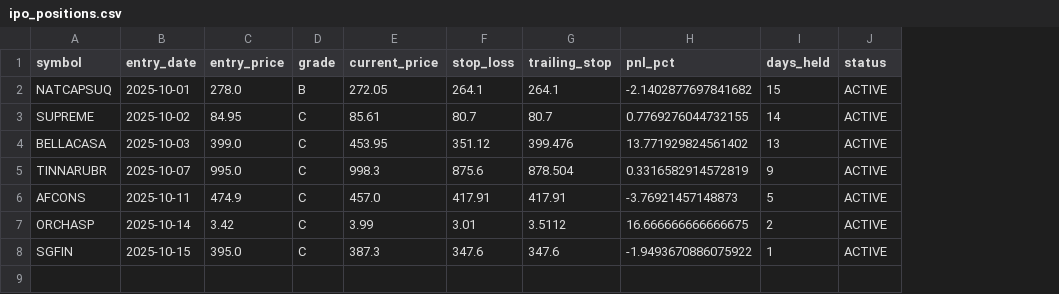
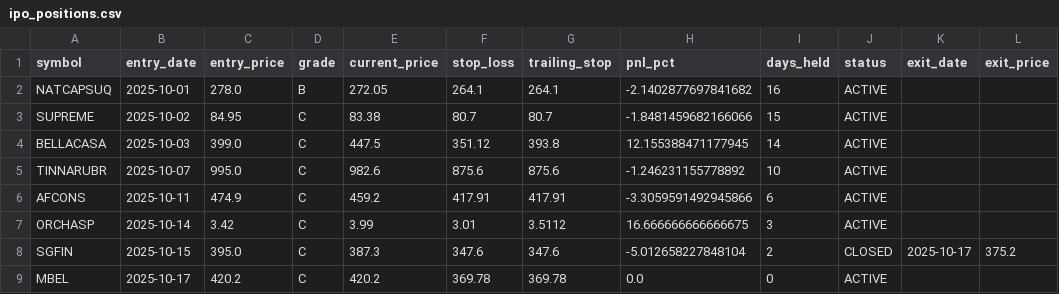
Before and after one commit to Deep-Adhia/IPO-Base-Scanner, a CSV file: ipo_positions.csv, drawn as a sheet; the diff names each change by its address in the sheet, - before the commit and + after, or states it on an @@ line.

```diff
--- a/ipo_positions.csv
+++ b/ipo_positions.csv
+column K (exit_date), row 8: 2025-10-17
+column L (exit_price), row 8: 375.2
-I2 (days_held): 15
+I2 (days_held): 16
-E3 (current_price): 85.61
+E3 (current_price): 83.38
-H3 (pnl_pct): 0.7769276044732155
+H3 (pnl_pct): -1.8481459682166066
-I3 (days_held): 14
+I3 (days_held): 15
-E4 (current_price): 453.95
+E4 (current_price): 447.5
-G4 (trailing_stop): 399.476
+G4 (trailing_stop): 393.8
-H4 (pnl_pct): 13.771929824561402
+H4 (pnl_pct): 12.155388471177945
-I4 (days_held): 13
+I4 (days_held): 14
-E5 (current_price): 998.3
+E5 (current_price): 982.6
-G5 (trailing_stop): 878.504
+G5 (trailing_stop): 875.6
-H5 (pnl_pct): 0.3316582914572819
+H5 (pnl_pct): -1.246231155778892
-I5 (days_held): 9
+I5 (days_held): 10
-E6 (current_price): 457.0
+E6 (current_price): 459.2
-H6 (pnl_pct): -3.76921457148873
+H6 (pnl_pct): -3.3059591492945866
-I6 (days_held): 5
+I6 (days_held): 6
-I7 (days_held): 2
+I7 (days_held): 3
-H8 (pnl_pct): -1.9493670886075922
+H8 (pnl_pct): -5.012658227848104
-I8 (days_held): 1
+I8 (days_held): 2
-J8 (status): ACTIVE
+J8 (status): CLOSED
+row 9: MBEL | 2025-10-17 | 420.2 | C | 420.2 | 369.78 | 369.78 | 0.0 | 0 | ACTIVE
```
Also changed, not shown: ipo_signals.csv, recent_ipo_symbols.csv.
